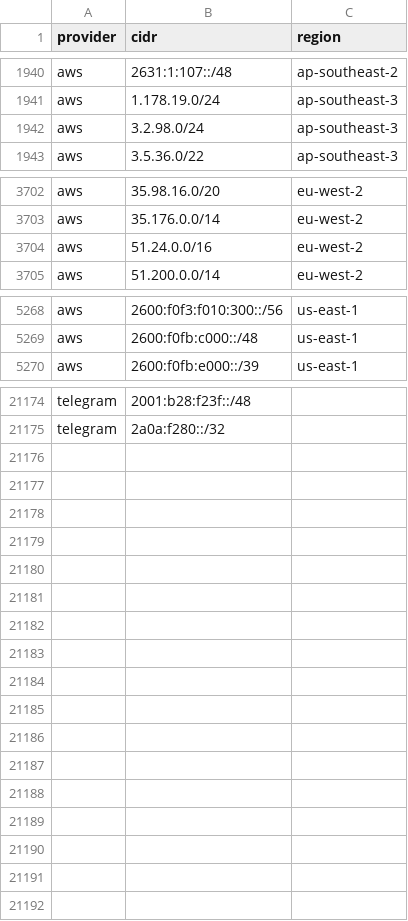
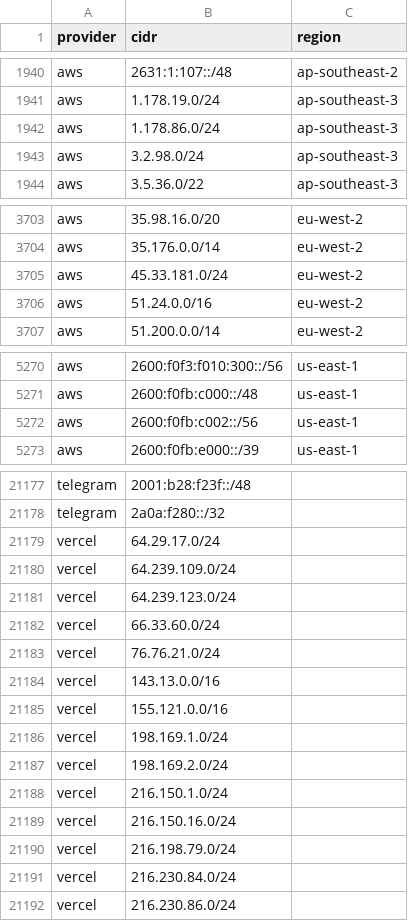
Before and after one commit to 123jjck/cdn-ip-ranges, a CSV file: all/all.csv, drawn as a sheet; only a part is shown, gaps mark what is left out; the diff covers the shown part only; the diff names each change by its address in the sheet, - before the commit and + after, or states it on an @@ line.

```diff
--- a/all/all.csv
+++ b/all/all.csv
+row 1942: aws | 1.178.86.0/24 | ap-southeast-3
+row 3705: aws | 45.33.181.0/24 | eu-west-2
+row 5272: aws | 2600:f0fb:c002::/56 | us-east-1
+row 21179: vercel | 64.29.17.0/24
+row 21180: vercel | 64.239.109.0/24
+row 21181: vercel | 64.239.123.0/24
+row 21182: vercel | 66.33.60.0/24
+row 21183: vercel | 76.76.21.0/24
+row 21184: vercel | 143.13.0.0/16
+row 21185: vercel | 155.121.0.0/16
+row 21186: vercel | 198.169.1.0/24
+row 21187: vercel | 198.169.2.0/24
+row 21188: vercel | 216.150.1.0/24
+row 21189: vercel | 216.150.16.0/24
+row 21190: vercel | 216.198.79.0/24
+row 21191: vercel | 216.230.84.0/24
+row 21192: vercel | 216.230.86.0/24
```
Also changed, not shown: 2 added rows, 2 removed rows and 2 edited cells elsewhere in this file, 45 other files.
